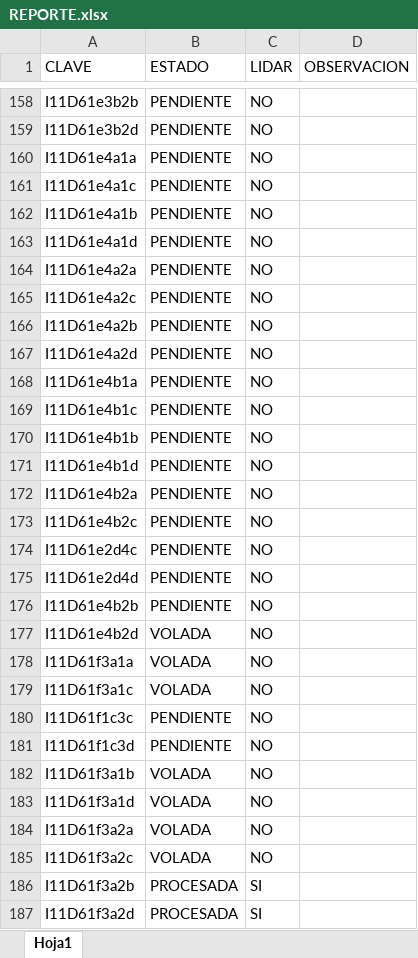
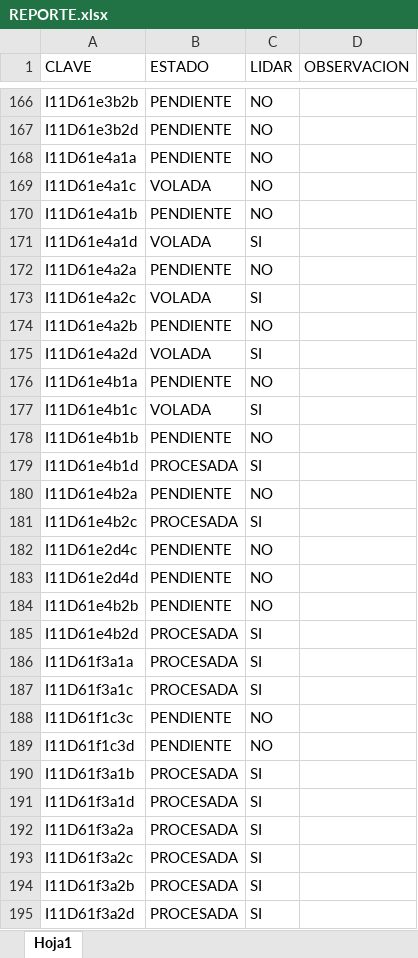
Before and after one commit to INYGEO/REPORTE, an Excel workbook: REPORTE.xlsx, sheet Hoja1, drawn as a sheet; only a part is shown, gaps mark what is left out; values as stored, in another font and other column widths than the file's, no cell formats; addresses are those after the commit; the diff covers the shown part only; the diff names each change by its address in the sheet, - before the commit and + after, or states it on an @@ line.

Commit message:
Add files via upload

```diff
--- a/REPORTE.xlsx (sheet Hoja1)
+++ b/REPORTE.xlsx (sheet Hoja1)
-B169 (ESTADO): PENDIENTE
+B169 (ESTADO): VOLADA
-B171 (ESTADO): PENDIENTE
+B171 (ESTADO): VOLADA
-C171 (LIDAR): NO
+C171 (LIDAR): SI
-B173 (ESTADO): PENDIENTE
+B173 (ESTADO): VOLADA
-C173 (LIDAR): NO
+C173 (LIDAR): SI
-B175 (ESTADO): PENDIENTE
+B175 (ESTADO): VOLADA
-C175 (LIDAR): NO
+C175 (LIDAR): SI
-B177 (ESTADO): PENDIENTE
+B177 (ESTADO): VOLADA
-C177 (LIDAR): NO
+C177 (LIDAR): SI
-B179 (ESTADO): PENDIENTE
+B179 (ESTADO): PROCESADA
-C179 (LIDAR): NO
+C179 (LIDAR): SI
-B181 (ESTADO): PENDIENTE
+B181 (ESTADO): PROCESADA
-C181 (LIDAR): NO
+C181 (LIDAR): SI
-B185:B187 (ESTADO): VOLADA
+B185:B187 (ESTADO): PROCESADA
-C185:C187 (LIDAR): NO
+C185:C187 (LIDAR): SI
-B190:B193 (ESTADO): VOLADA
+B190:B193 (ESTADO): PROCESADA
-C190:C193 (LIDAR): NO
+C190:C193 (LIDAR): SI
```
Also changed, not shown: 6 added rows, 6 removed rows, 2 moved rows and 44 edited cells elsewhere in this sheet, cell formats.
